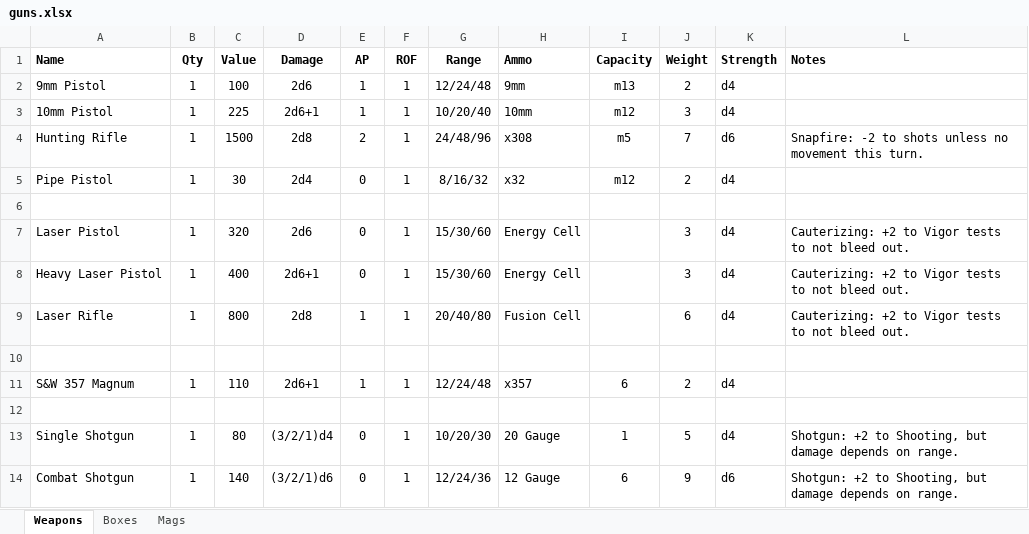
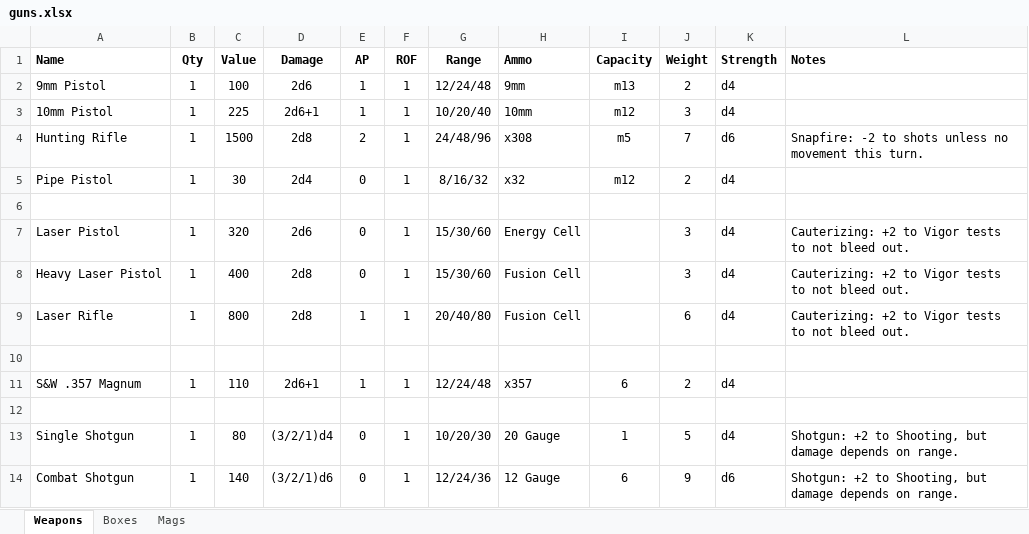
Before and after one commit to maplealmond/savagewasteland, an Excel workbook: data/guns.xlsx, sheet Weapons, drawn as a sheet; values as stored, in another font and other column widths than the file's, no borders; the diff names each change by its address in the sheet, - before the commit and + after, or states it on an @@ line.

```diff
--- a/data/guns.xlsx (sheet Weapons)
+++ b/data/guns.xlsx (sheet Weapons)
-D8 (Damage): 2d6+1
+D8 (Damage): 2d8
-H8 (Ammo): Energy Cell
+H8 (Ammo): Fusion Cell
-A11 (Name): S&W 357 Magnum
+A11 (Name): S&W .357 Magnum
```
Also changed, not shown: data/aid.xlsx, data/armor.xlsx, 6 other files.
